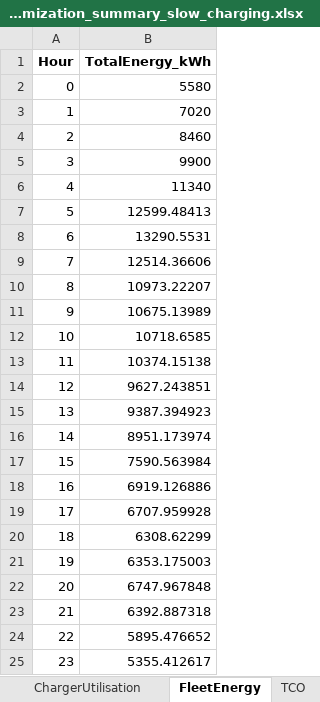
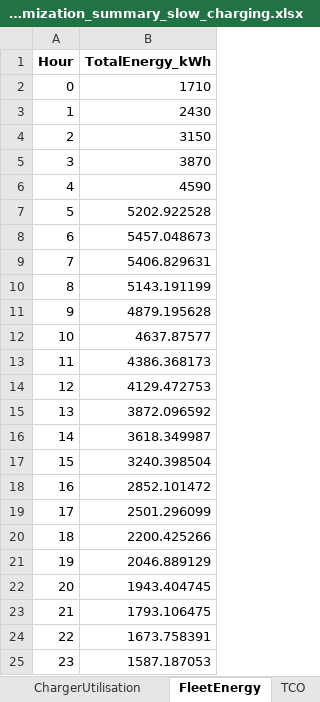
Before and after one commit to prvnpandey/EvTransitMatsim, an Excel workbook: python/optimization_summary_slow_charging.xlsx, sheet FleetEnergy, drawn as a sheet; values as stored, in another font and other column widths than the file's, no borders; the diff names each change by its address in the sheet, - before the commit and + after, or states it on an @@ line.

```diff
--- a/python/optimization_summary_slow_charging.xlsx (sheet FleetEnergy)
+++ b/python/optimization_summary_slow_charging.xlsx (sheet FleetEnergy)
-B2 (TotalEnergy_kWh): 5580
+B2 (TotalEnergy_kWh): 1710
-B3 (TotalEnergy_kWh): 7020
+B3 (TotalEnergy_kWh): 2430
-B4 (TotalEnergy_kWh): 8460
+B4 (TotalEnergy_kWh): 3150
-B5 (TotalEnergy_kWh): 9900
+B5 (TotalEnergy_kWh): 3870
-B6 (TotalEnergy_kWh): 11340
+B6 (TotalEnergy_kWh): 4590
-B7 (TotalEnergy_kWh): 12599.48413
+B7 (TotalEnergy_kWh): 5202.922528
-B8 (TotalEnergy_kWh): 13290.5531
+B8 (TotalEnergy_kWh): 5457.048673
-B9 (TotalEnergy_kWh): 12514.36606
+B9 (TotalEnergy_kWh): 5406.829631
-B10 (TotalEnergy_kWh): 10973.22207
+B10 (TotalEnergy_kWh): 5143.191199
-B11 (TotalEnergy_kWh): 10675.13989
+B11 (TotalEnergy_kWh): 4879.195628
-B12 (TotalEnergy_kWh): 10718.6585
+B12 (TotalEnergy_kWh): 4637.87577
-B13 (TotalEnergy_kWh): 10374.15138
+B13 (TotalEnergy_kWh): 4386.368173
-B14 (TotalEnergy_kWh): 9627.243851
+B14 (TotalEnergy_kWh): 4129.472753
-B15 (TotalEnergy_kWh): 9387.394923
+B15 (TotalEnergy_kWh): 3872.096592
-B16 (TotalEnergy_kWh): 8951.173974
+B16 (TotalEnergy_kWh): 3618.349987
-B17 (TotalEnergy_kWh): 7590.563984
+B17 (TotalEnergy_kWh): 3240.398504
-B18 (TotalEnergy_kWh): 6919.126886
+B18 (TotalEnergy_kWh): 2852.101472
-B19 (TotalEnergy_kWh): 6707.959928
+B19 (TotalEnergy_kWh): 2501.296099
-B20 (TotalEnergy_kWh): 6308.62299
+B20 (TotalEnergy_kWh): 2200.425266
-B21 (TotalEnergy_kWh): 6353.175003
+B21 (TotalEnergy_kWh): 2046.889129
-B22 (TotalEnergy_kWh): 6747.967848
+B22 (TotalEnergy_kWh): 1943.404745
-B23 (TotalEnergy_kWh): 6392.887318
+B23 (TotalEnergy_kWh): 1793.106475
-B24 (TotalEnergy_kWh): 5895.476652
+B24 (TotalEnergy_kWh): 1673.758391
-B25 (TotalEnergy_kWh): 5355.412617
+B25 (TotalEnergy_kWh): 1587.187053
```
Also changed, not shown: sheet EnergyHeatmap, sheet ChargerActivity, sheet FleetUtilisation, sheet TCO, sheet ChargerUtilisation, python/optimization_dataset.xlsx, 13 other files.
